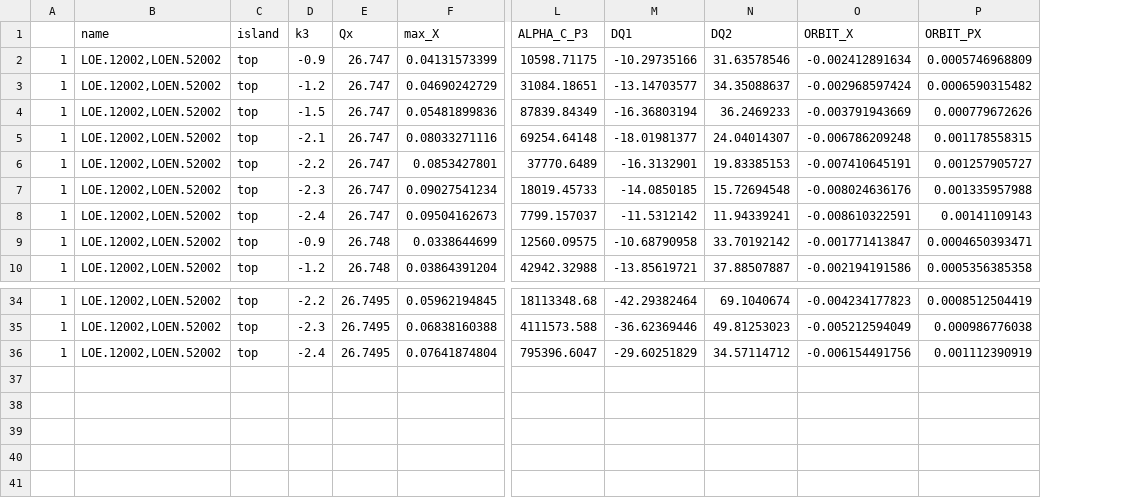
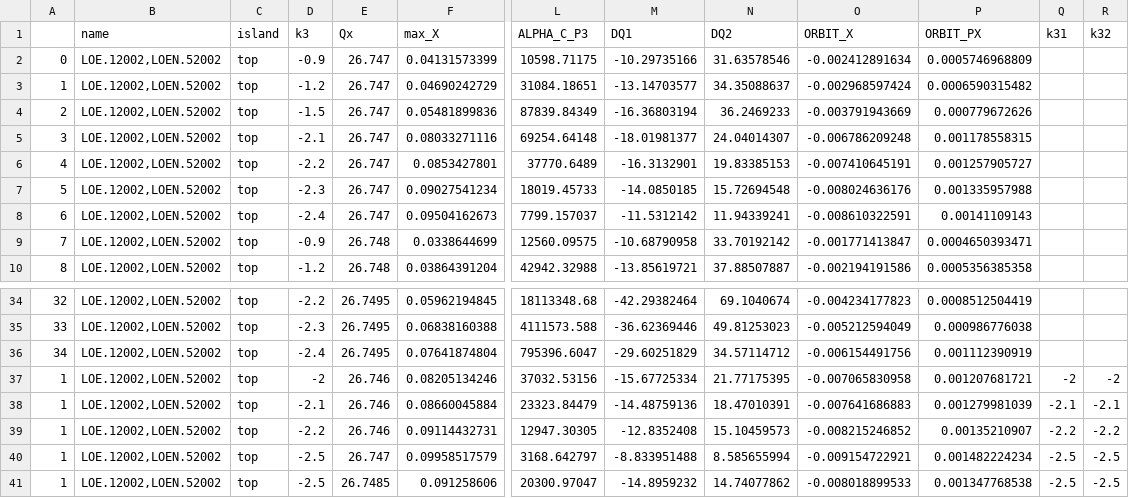
Before and after one commit to sabrinawaa/Sabrina-Project, a CSV file: Data/twiss_csv/1252_top.csv, drawn as a sheet; only a part is shown, gaps mark what is left out; removed rows and columns are numbered as before the commit, all else as after; rows hold the shown columns only; the diff names each change by its address in the sheet, - before the commit and + after, or states it on an @@ line.

```diff
--- a/Data/twiss_csv/1252_top.csv
+++ b/Data/twiss_csv/1252_top.csv
-column A, rows 2-10: all 1; rows 34-36: all 1
+column A, rows 2-10: 0 | 1 | 2 | 3 | 4 | 5 | 6 | 7 | 8; rows 34-36: 32 | 33 | 34
+column Q (k31), empty
+column R (k32), empty
+row 37: 1 | LOE.12002,LOEN.52002 | top | -2 | 26.746 | 0.08205134246 | 37032.53156 | -15.67725334 | 21.77175395 | -0.007065830958 | 0.001207681721 | -2 | -2
+row 38: 1 | LOE.12002,LOEN.52002 | top | -2.1 | 26.746 | 0.08660045884 | 23323.84479 | -14.48759136 | 18.47010391 | -0.007641686883 | 0.001279981039 | -2.1 | -2.1
+row 39: 1 | LOE.12002,LOEN.52002 | top | -2.2 | 26.746 | 0.09114432731 | 12947.30305 | -12.8352408 | 15.10459573 | -0.008215246852 | 0.00135210907 | -2.2 | -2.2
+row 40: 1 | LOE.12002,LOEN.52002 | top | -2.5 | 26.747 | 0.09958517579 | 3168.642797 | -8.833951488 | 8.585655994 | -0.009154722921 | 0.001482224234 | -2.5 | -2.5
+row 41: 1 | LOE.12002,LOEN.52002 | top | -2.5 | 26.7485 | 0.091258606 | 20300.97047 | -14.8959232 | 14.74077862 | -0.008018899533 | 0.001347768538 | -2.5 | -2.5
```
Also changed, not shown: 14 other files.
